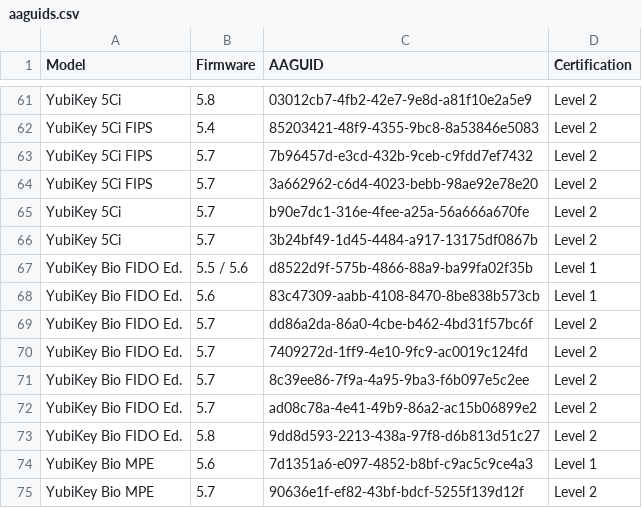
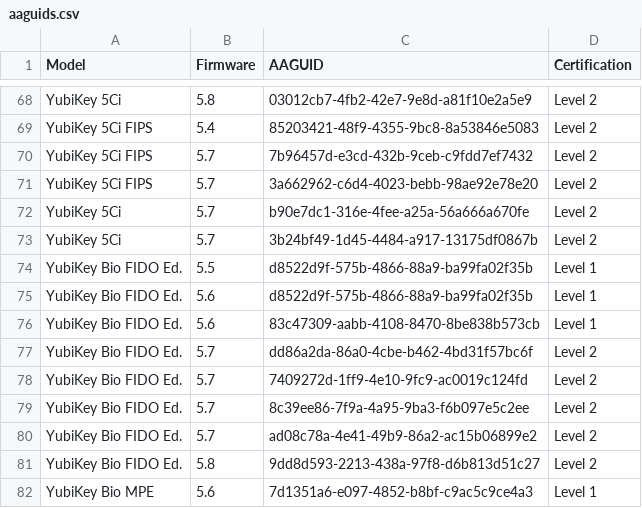
Before and after one commit to JMarkstrom/aaguids, a CSV file: aaguids.csv, drawn as a sheet; only a part is shown, gaps mark what is left out; the shorter side is filled out with more unchanged rows; the diff covers the shown part only.

Commit message:
Show the blue Security Key photos on the early firmware rows.
Split combined firmware values so those rows can be told apart, and add Security Key C NFC.

```diff
--- a/aaguids.csv
+++ b/aaguids.csv
@@ -66,3 +73,4 @@ YubiKey 5Ci,5.7,b90e7dc1-316e-4fee-a25a-56a666a670fe,Level 2
 YubiKey 5Ci,5.7,3b24bf49-1d45-4484-a917-13175df0867b,Level 2
-YubiKey Bio FIDO Ed.,5.5 / 5.6,d8522d9f-575b-4866-88a9-ba99fa02f35b,Level 1
+YubiKey Bio FIDO Ed.,5.5,d8522d9f-575b-4866-88a9-ba99fa02f35b,Level 1
+YubiKey Bio FIDO Ed.,5.6,d8522d9f-575b-4866-88a9-ba99fa02f35b,Level 1
 YubiKey Bio FIDO Ed.,5.6,83c47309-aabb-4108-8470-8be838b573cb,Level 1
```
Also changed, not shown: 16 added rows, 1 removed row and 8 edited cells elsewhere in this file, 4 other files.
